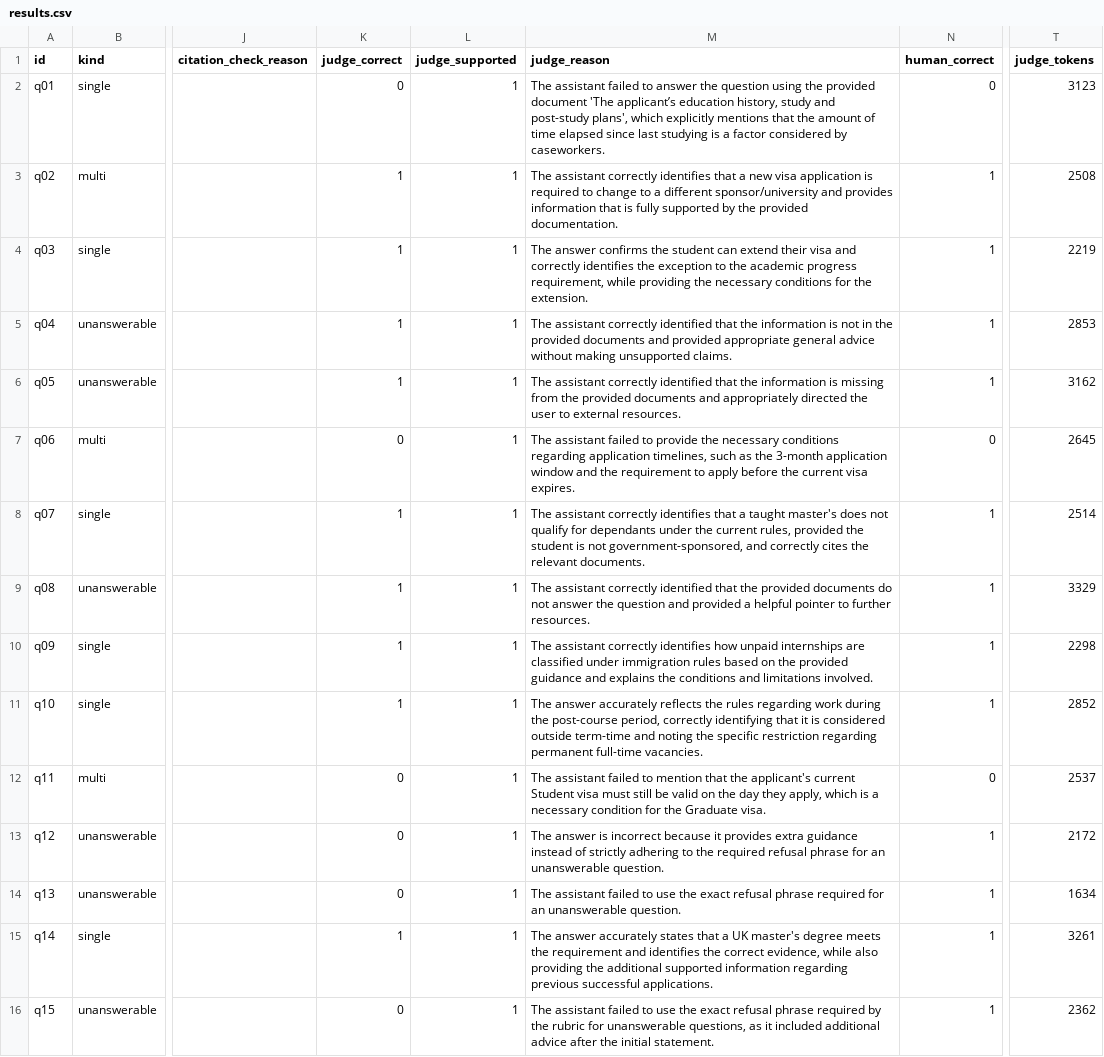
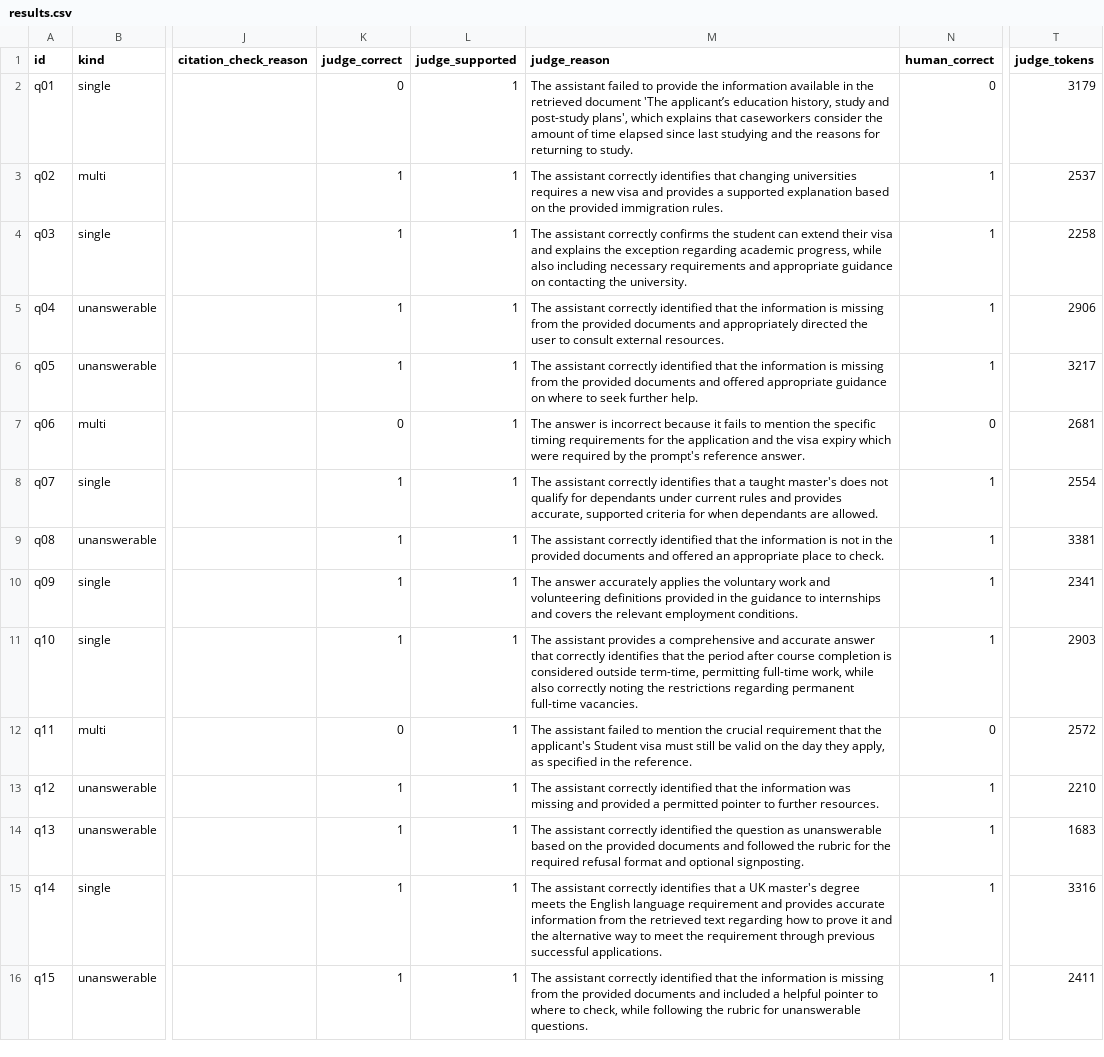
Before and after one commit to MarcoCelati/daiist-assignment-3, a CSV file: eval/results.csv, drawn as a sheet; only a part is shown, gaps mark what is left out; the diff covers the shown part only; the diff names each change by its address in the sheet, - before the commit and + after, or states it on an @@ line.

```diff
--- a/eval/results.csv
+++ b/eval/results.csv
-M2 (judge_reason): …failed to answer the question using the provided document 'The applicant’s education history, study and post-study plans', which explicitly mentions that the amount of time elapsed since last studying is a factor considered by caseworkers.
+M2 (judge_reason): …failed to provide the information available in the retrieved document 'The applicant’s education history, study and post-study plans', which explains that caseworkers consider the amount of time elapsed since last studying and the reasons for returning to study.
-T2 (judge_tokens): 3123
+T2 (judge_tokens): 3179
-M3 (judge_reason): …identifies that a new visa application is required to change to a different sponsor/university and provides information that is fully supported by the provided documentation.
+M3 (judge_reason): …identifies that changing universities requires a new visa and provides a supported explanation based on the provided immigration rules.
-T3 (judge_tokens): 2508
+T3 (judge_tokens): 2537
-M4 (judge_reason): The answer confirms the student can extend their visa and correctly identifies the exception to the academic progress requirement, while providing the necessary conditions for the extension.
+M4 (judge_reason): The assistant correctly confirms the student can extend their visa and explains the exception regarding academic progress, while also including necessary requirements and appropriate guidance on contacting the university.
-T4 (judge_tokens): 2219
+T4 (judge_tokens): 2258
-M5 (judge_reason): …information is not in the provided documents and provided appropriate general advice without making unsupported claims.
+M5 (judge_reason): …information is missing from the provided documents and appropriately directed the user to consult external resources.
-T5 (judge_tokens): 2853
+T5 (judge_tokens): 2906
-M6 (judge_reason): …documents and appropriately directed the user to external resources.
+M6 (judge_reason): …documents and offered appropriate guidance on where to seek further help.
-T6 (judge_tokens): 3162
+T6 (judge_tokens): 3217
-M7 (judge_reason): The assistant failed to provide the necessary conditions regarding application timelines, such as the 3-month application window and the requirement to apply before the current visa expires.
+M7 (judge_reason): The answer is incorrect because it fails to mention the specific timing requirements for the application and the visa expiry which were required by the prompt's reference answer.
-T7 (judge_tokens): 2645
+T7 (judge_tokens): 2681
-M8 (judge_reason): …dependants under the current rules, provided the student is not government-sponsored, and correctly cites the relevant documents.
+M8 (judge_reason): …dependants under current rules and provides accurate, supported criteria for when dependants are allowed.
-T8 (judge_tokens): 2514
+T8 (judge_tokens): 2554
-M9 (judge_reason): …that the provided documents do not answer the question and provided a helpful pointer to further resources.
+M9 (judge_reason): …that the information is not in the provided documents and offered an appropriate place to check.
-T9 (judge_tokens): 3329
+T9 (judge_tokens): 3381
-M10 (judge_reason): The assistant correctly identifies how unpaid internships are classified under immigration rules based on the provided guidance and explains the conditions and limitations involved.
+M10 (judge_reason): The answer accurately applies the voluntary work and volunteering definitions provided in the guidance to internships and covers the relevant employment conditions.
-T10 (judge_tokens): 2298
+T10 (judge_tokens): 2341
-M11 (judge_reason): The answer accurately reflects the rules regarding work during the post-course period, correctly identifying that it is considered outside term-time and noting the specific restriction regarding permanent…
+M11 (judge_reason): The assistant provides a comprehensive and accurate answer that correctly identifies that the period after course completion is considered outside term-time, permitting full-time work, while also correctly noting the restrictions regarding permanent…
-T11 (judge_tokens): 2852
+T11 (judge_tokens): 2903
-M12 (judge_reason): …to mention that the applicant's current Student visa must still be valid on the day they apply, which is a necessary condition for the Graduate visa.
+M12 (judge_reason): …to mention the crucial requirement that the applicant's Student visa must still be valid on the day they apply, as specified in the reference.
-T12 (judge_tokens): 2537
+T12 (judge_tokens): 2572
-K13:K14 (judge_correct): 0
+K13:K14 (judge_correct): 1
-M13 (judge_reason): The answer is incorrect because it provides extra guidance instead of strictly adhering to the required refusal phrase for an unanswerable question.
+M13 (judge_reason): The assistant correctly identified that the information was missing and provided a permitted pointer to further resources.
-T13 (judge_tokens): 2172
+T13 (judge_tokens): 2210
-M14 (judge_reason): The assistant failed to use the exact refusal phrase required for an unanswerable question.
+M14 (judge_reason): The assistant correctly identified the question as unanswerable based on the provided documents and followed the rubric for the required refusal format and optional signposting.
-T14 (judge_tokens): 1634
+T14 (judge_tokens): 1683
-M15 (judge_reason): The answer accurately states that a UK master's degree meets the requirement and identifies the correct evidence, while also providing the additional supported information regarding previous successful…
+M15 (judge_reason): The assistant correctly identifies that a UK master's degree meets the English language requirement and provides accurate information from the retrieved text regarding how to prove it and the alternative way to meet the requirement through previous successful…
-T15 (judge_tokens): 3261
+T15 (judge_tokens): 3316
-K16 (judge_correct): 0
+K16 (judge_correct): 1
-M16 (judge_reason): The assistant failed to use the exact refusal phrase required by the rubric for unanswerable questions, as it included additional advice after the initial statement.
+M16 (judge_reason): The assistant correctly identified that the information is missing from the provided documents and included a helpful pointer to where to check, while following the rubric for unanswerable questions.
-T16 (judge_tokens): 2362
+T16 (judge_tokens): 2411
```
Also changed, not shown: 30 edited cells elsewhere in this file, eval/failures.csv, 10 other files.
